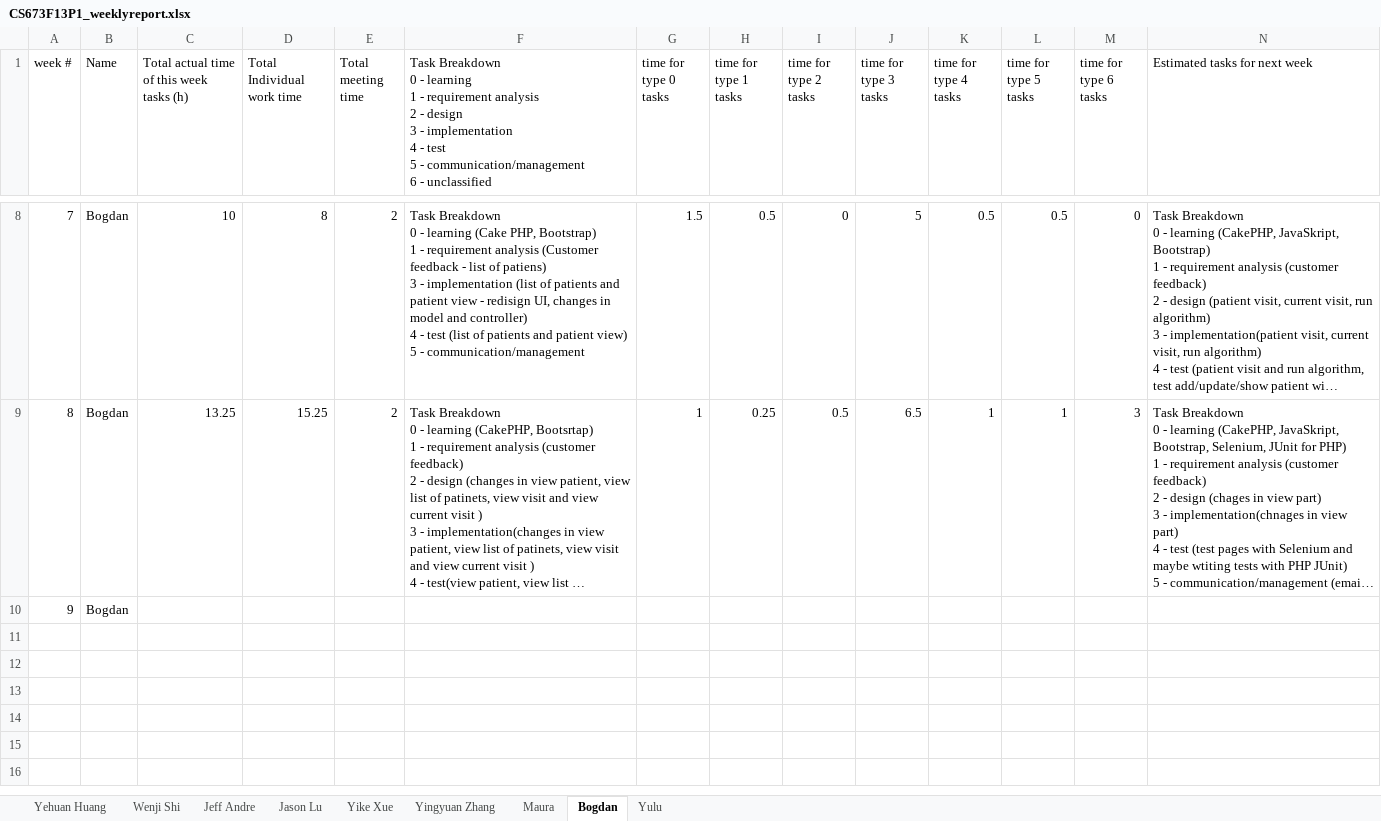
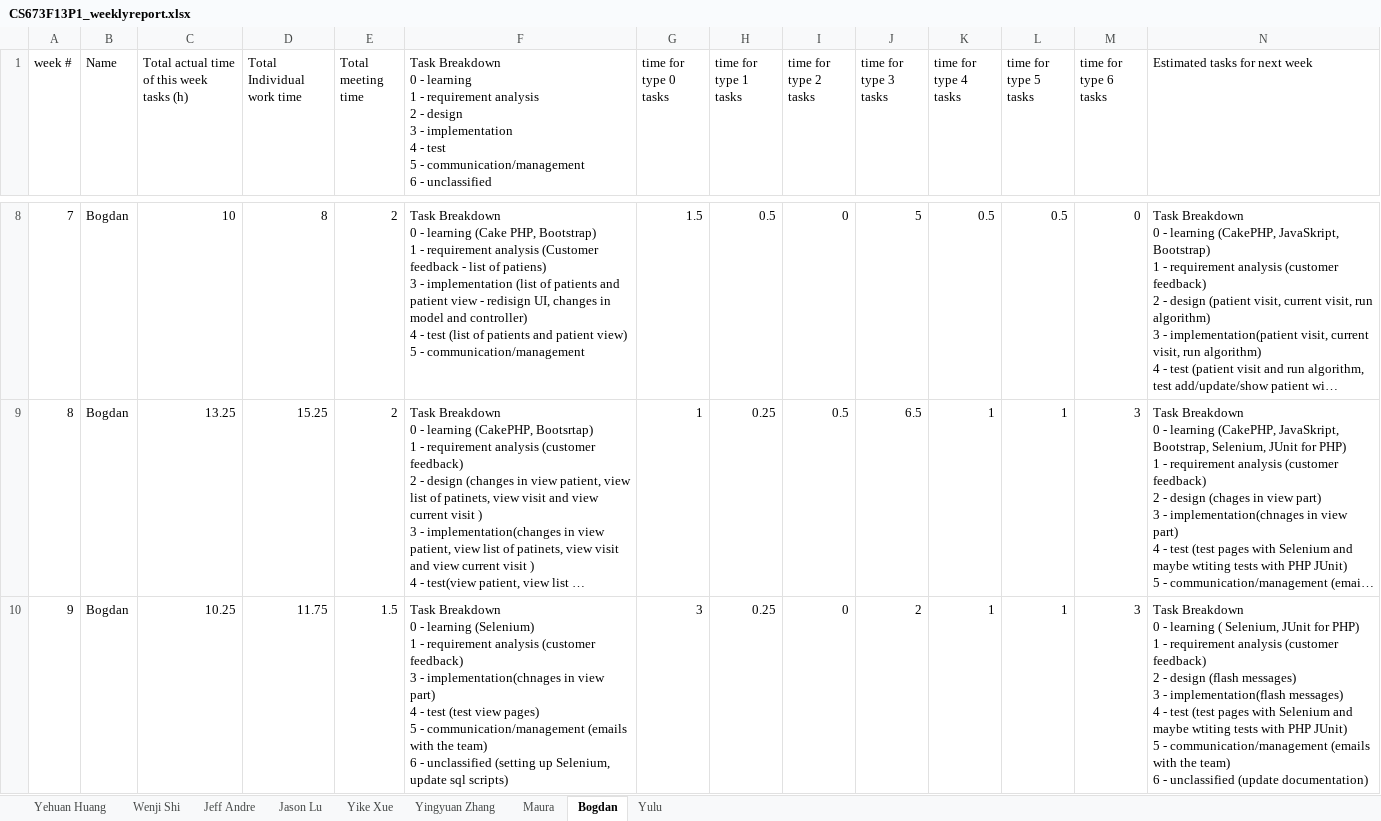
Before and after one commit to met-hilab/DiabeteSavior, an Excel workbook: docs/CS673F13P1_weeklyreport.xlsx, sheet Bogdan, drawn as a sheet; only a part is shown, gaps mark what is left out; long unchanged cells end in …; values as stored, in another font and other column widths than the file's, no borders; removed rows and columns are numbered as before the commit, all else as after; rows hold the shown columns only; ↵ is a line break in a cell; the diff covers the shown part only; the diff names each change by its address in the sheet, - before the commit and + after, or states it on an @@ line.

```diff
--- a/docs/CS673F13P1_weeklyreport.xlsx (sheet Bogdan)
+++ b/docs/CS673F13P1_weeklyreport.xlsx (sheet Bogdan)
-row 10: 9 | Bogdan
+row 10: 9 | Bogdan | 10.25 | 11.75 | 1.5 | Task Breakdown ↵ 0 - learning (Selenium) ↵ 1 - requirement analysis (customer feedback) ↵ 3 - implementation(chnages in view part) ↵ 4 - test (test view pages) ↵ 5 - communication/management (emails with the team) ↵ 6 - unclassified (setting up Selenium, update sql scripts) | 3 | 0.25 | 0 | 2 | 1 | 1 | 3 | Task Breakdown ↵ 0 - learning ( Selenium, JUnit for PHP) ↵ 1 - requirement analysis (customer feedback) ↵ 2 - design (flash messages) ↵ 3 - implementation(flash messages) ↵ 4 - test (test pages with Selenium and maybe wtiting tests with PHP JUnit) ↵ 5 - communication/management (emails with the team) ↵ 6 - unclassified (update documentation)
```
Also changed, not shown: 3 added rows elsewhere in this sheet, sheet Jason Lu, sheet Maura, sheet Yingyuan Zhang, sheet Yehuan Huang, sheet Yike Xue, sheet Jeff Andre, 2 more sheets, 3 other files.
